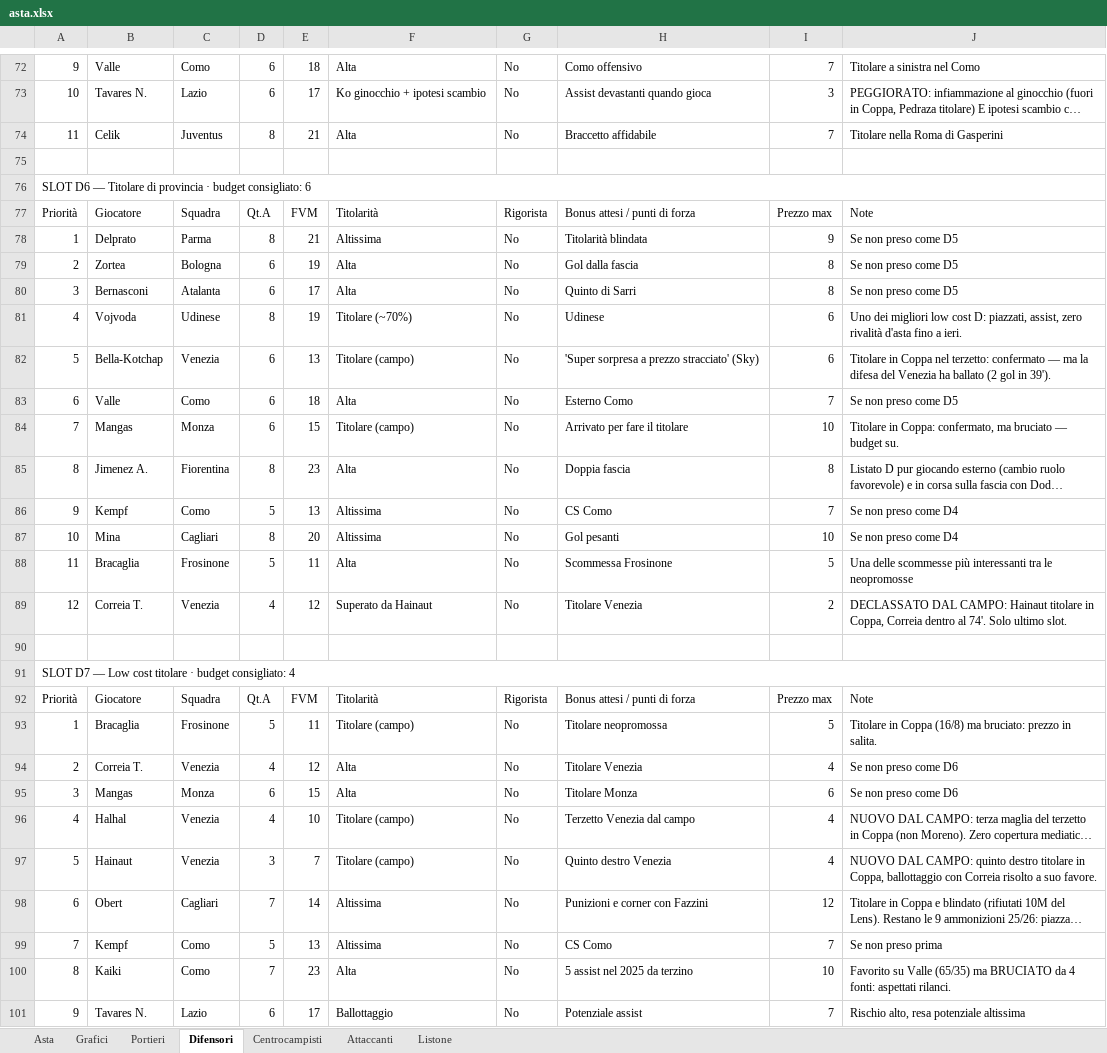
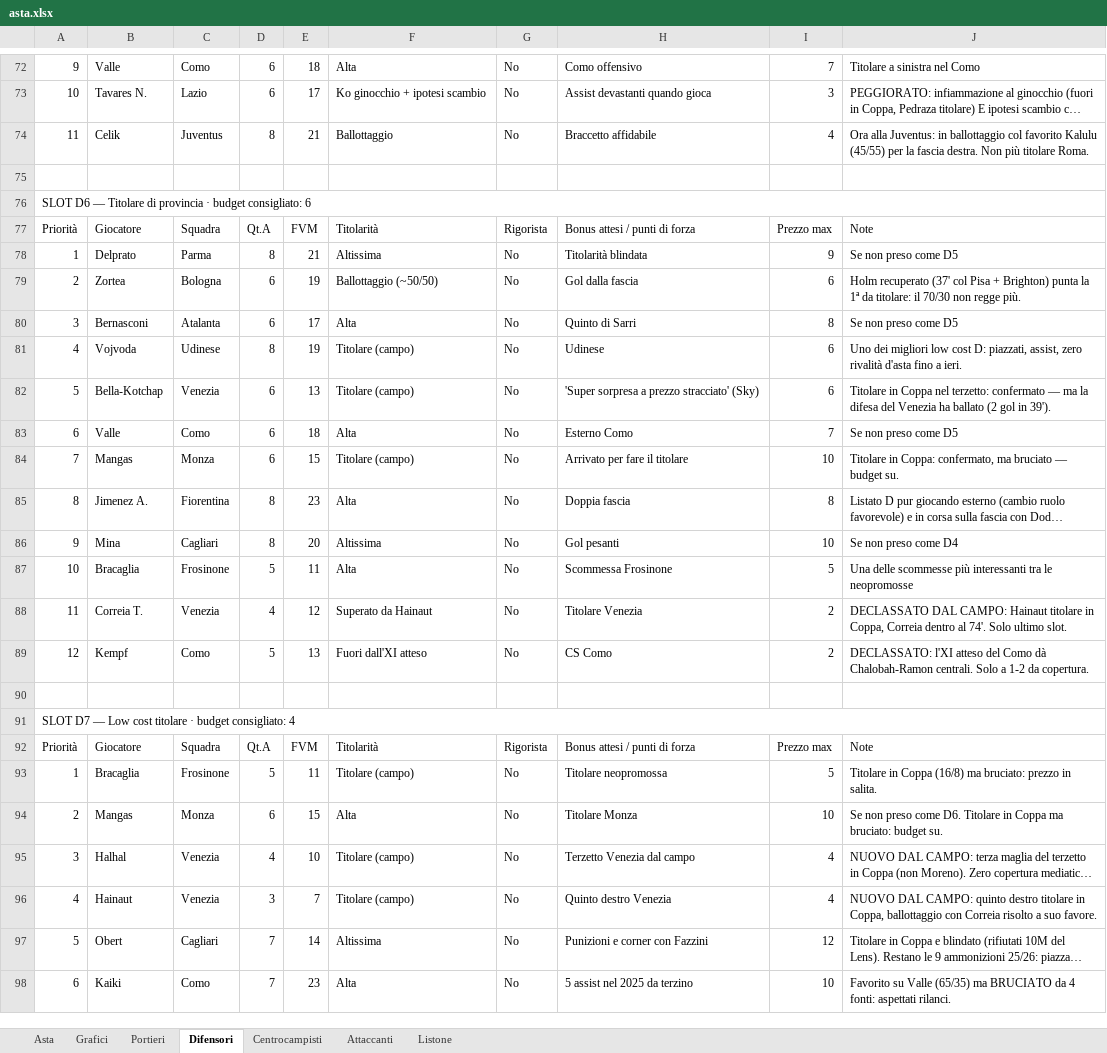
Before and after one commit to amargiovanni/fantaasta, an Excel workbook: asta.xlsx, sheet Difensori, drawn as a sheet; only a part is shown, gaps mark what is left out; long unchanged cells end in …; values as stored, in another font and other column widths than the file's, no cell formats; removed rows and columns are numbered as before the commit, all else as after; the diff covers the shown part only; the diff names each change by its address in the sheet, - before the commit and + after, or states it on an @@ line.

```diff
--- a/asta.xlsx (sheet Difensori)
+++ b/asta.xlsx (sheet Difensori)
-F74: Alta
+F74: Ballottaggio
-I74: 7
+I74: 4
-J74: Titolare nella Roma di Gasperini
+J74: Ora alla Juventus: in ballottaggio col favorito Kalulu (45/55) per la fascia destra. Non più titolare Roma.
-F79: Alta
+F79: Ballottaggio (~50/50)
-I79: 8
+I79: 6
-J79: Se non preso come D5
+J79: Holm recuperato (37' col Pisa + Brighton) punta la 1ª da titolare: il 70/30 non regge più.
-F81: Titolare (~70%)
+F81: Titolare (campo)
-row 86: 9 | Kempf | Como | 5 | 13 | Altissima | No | CS Como | 7 | Se non preso come D4
-A86: 10
+A86: 9
-A87: 11
+A87: 10
-A88: 12
+A88: 11
+row 89: 12 | Kempf | Como | 5 | 13 | Fuori dall'XI atteso | No | CS Como | 2 | DECLASSATO: l'XI atteso del Como dà Chalobah-Ramon centrali. Solo a 1-2 da copertura.
-row 94: 2 | Correia T. | Venezia | 4 | 12 | Alta | No | Titolare Venezia | 4 | Se non preso come D6
-A94: 3
+A94: 2
-I94: 6
+I94: 10
-J94: Se non preso come D6
+J94: Se non preso come D6. Titolare in Coppa ma bruciato: budget su.
-A95: 4
+A95: 3
-A96: 5
+A96: 4
-A97: 6
+A97: 5
-row 99: 7 | Kempf | Como | 5 | 13 | Altissima | No | CS Como | 7 | Se non preso prima
-A98: 8
+A98: 6
-row 101: 9 | Tavares N. | Lazio | 6 | 17 | Ballottaggio | No | Potenziale assist | 7 | Rischio alto, resa potenziale altissima
```
Also changed, not shown: 6 added rows, 3 removed rows and 22 edited cells elsewhere in this sheet, sheet Centrocampisti, sheet Attaccanti, sheet Portieri, sheet Asta, cell formats, 3 other files.
